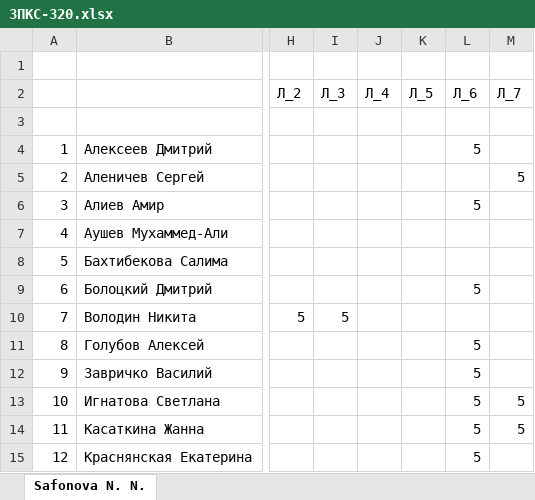
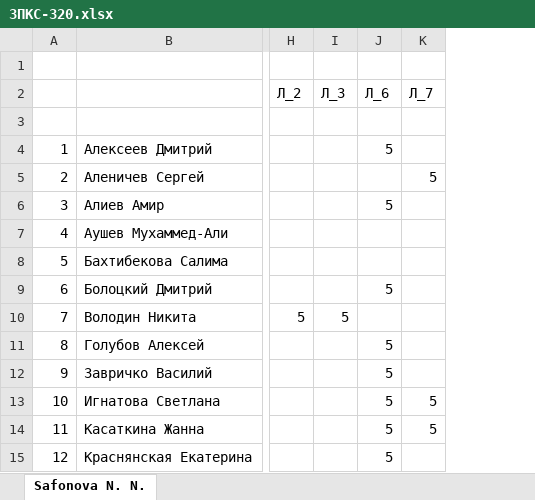
Before and after one commit to IvanSibirevV2/KipFin_Lab_2023_v0_Git0, an Excel workbook: 3ПКС-320/3ПКС-320.xlsx, sheet Safonova N. N., drawn as a sheet; only a part is shown, gaps mark what is left out; values as stored, in another font and other column widths than the file's, no cell formats; the diff names each change by its address in the sheet, - before the commit and + after, or states it on an @@ line.

Commit message:
AutoCommit_2023.05.24_ 0:22:52_SibNout2020

```diff
--- a/3ПКС-320/3ПКС-320.xlsx (sheet Safonova N. N.)
+++ b/3ПКС-320/3ПКС-320.xlsx (sheet Safonova N. N.)
-column J (Л_4), empty
-column K (Л_5), empty
```
Also changed, not shown: cell formats.
